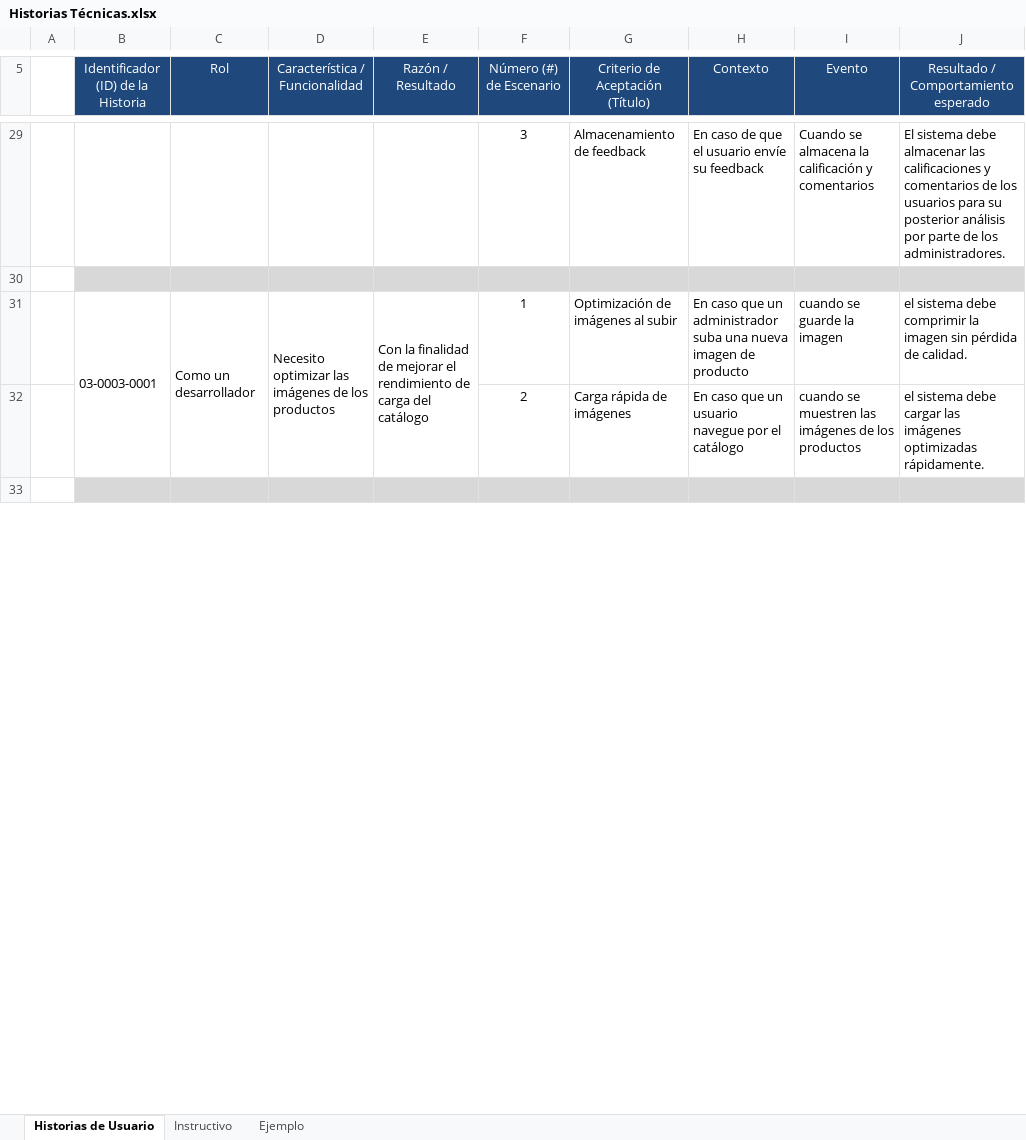
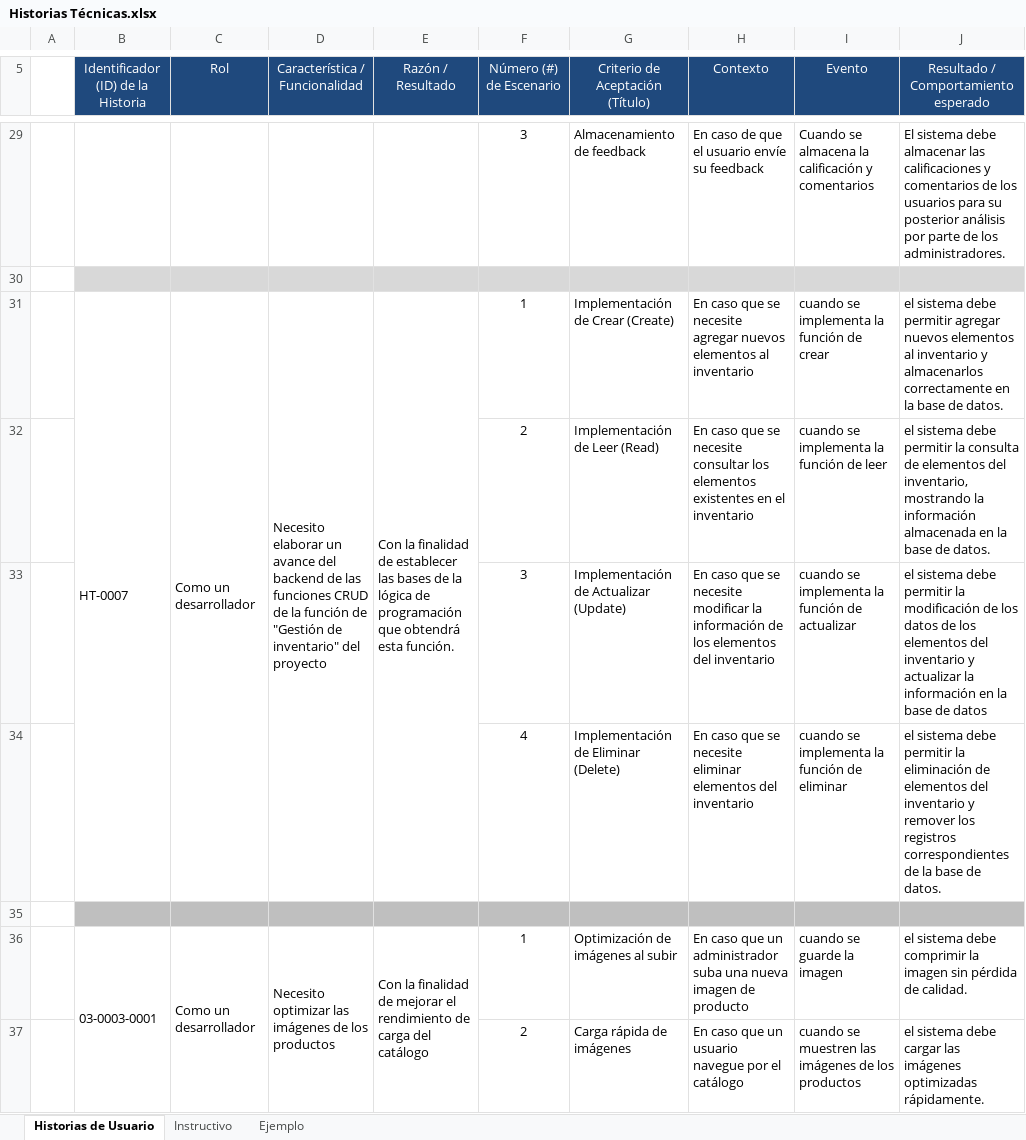
Before and after one commit to andres0v13d0/nova, an Excel workbook: Documentos/Historias Técnicas.xlsx, sheet Historias de Usuario, drawn as a sheet; only a part is shown, gaps mark what is left out; the shorter side is filled out with more unchanged rows; values as stored, in another font and other column widths than the file's, no borders; the diff names each change by its address in the sheet, - before the commit and + after, or states it on an @@ line.

Commit message:
actualizacion documentos

```diff
--- a/Documentos/Historias Técnicas.xlsx (sheet Historias de Usuario)
+++ b/Documentos/Historias Técnicas.xlsx (sheet Historias de Usuario)
+row 31:  | HT-0007 | Como un desarrollador | Necesito elaborar un avance del backend de las funciones CRUD de la función de "Gestión de inventario" del proyecto | Con la finalidad de establecer las bases de la lógica de programación que obtendrá esta función. | 1 | Implementación de Crear (Create) | En caso que se necesite agregar nuevos elementos al inventario | cuando se implementa la función de crear | el sistema debe permitir agregar nuevos elementos al inventario y almacenarlos correctamente en la base de datos.
+row 32:  |  |  |  |  | 2 | Implementación de Leer (Read) | En caso que se necesite consultar los elementos existentes en el inventario | cuando se implementa la función de leer | el sistema debe permitir la consulta de elementos del inventario, mostrando la información almacenada en la base de datos.
+row 33:  |  |  |  |  | 3 | Implementación de Actualizar (Update) | En caso que se necesite modificar la información de los elementos del inventario | cuando se implementa la función de actualizar | el sistema debe permitir la modificación de los datos de los elementos del inventario y actualizar la información en la base de datos
+row 34:  |  |  |  |  | 4 | Implementación de Eliminar (Delete) | En caso que se necesite eliminar elementos del inventario | cuando se implementa la función de eliminar | el sistema debe permitir la eliminación de elementos del inventario y remover los registros correspondientes de la base de datos.
+row 35: (empty)
```
Also changed, not shown: Documentos/Product Backlog.xlsx.
